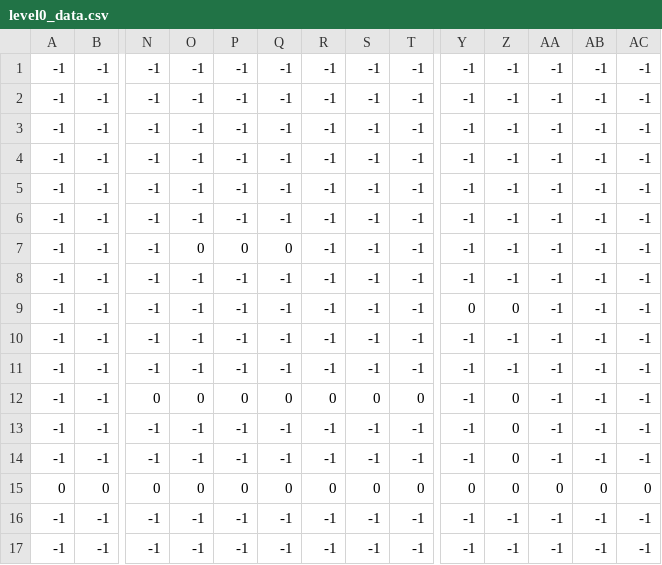
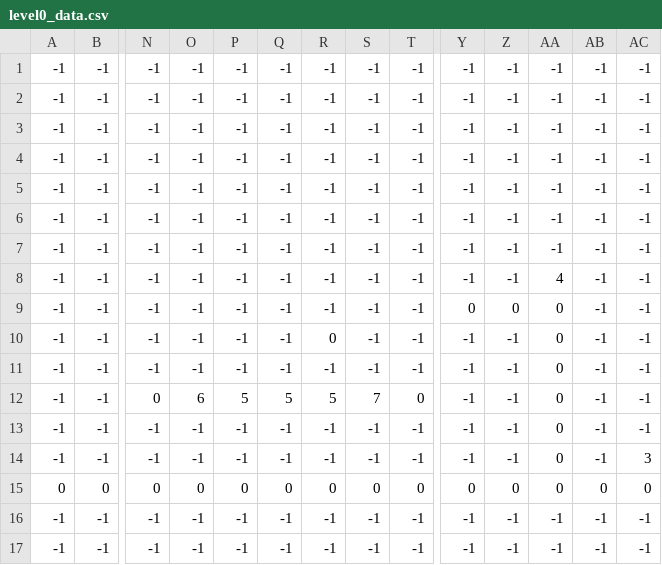
Before and after one commit to simen64/sustainability_game, a CSV file: levels/level0_data.csv, drawn as a sheet; only a part is shown, gaps mark what is left out; removed rows and columns are numbered as before the commit, all else as after; rows hold the shown columns only; the diff names each change by its address in the sheet, - before the commit and + after, or states it on an @@ line.

```diff
--- a/levels/level0_data.csv
+++ b/levels/level0_data.csv
-row 7: -1 | -1 | -1 | 0 | 0 | 0 | -1 | -1 | -1 | -1 | -1 | -1 | -1 | -1
+row 8: -1 | -1 | -1 | -1 | -1 | -1 | -1 | -1 | -1 | -1 | -1 | 4 | -1 | -1
-AA9:AA14: -1
+AA9:AA14: 0
-R10: -1
+R10: 0
-O12: 0
+O12: 6
-P12: 0
+P12: 5
-Q12: 0
+Q12: 5
-R12: 0
+R12: 5
-S12: 0
+S12: 7
-Z12:Z14: 0
+Z12:Z14: -1
-AC14: -1
+AC14: 3
```
Also changed, not shown: 45 other files.
